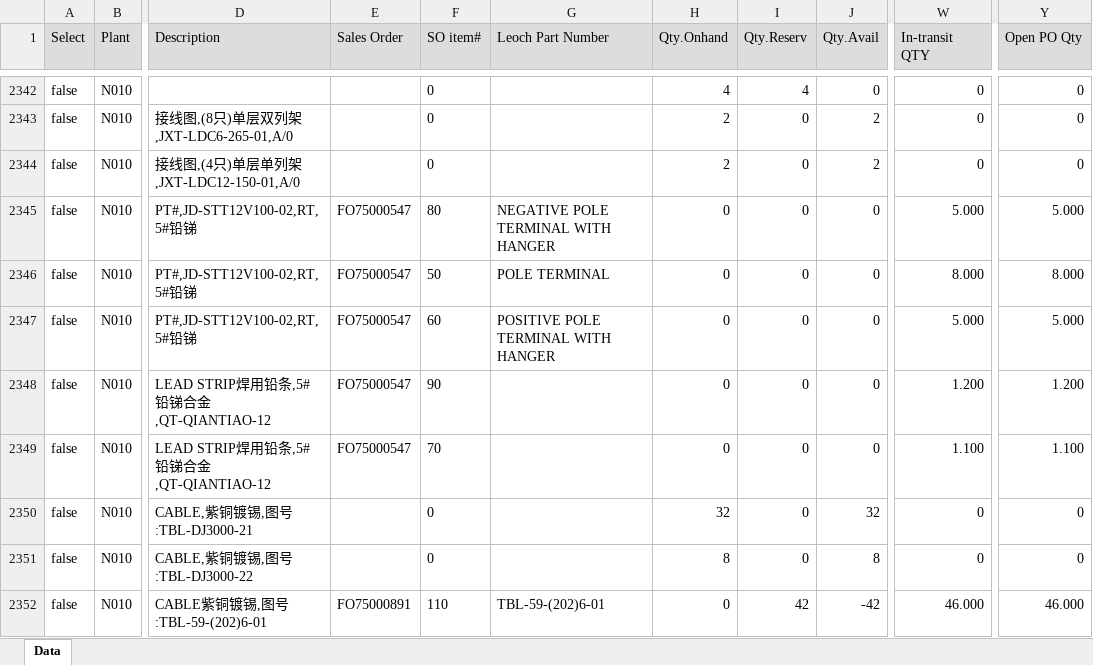
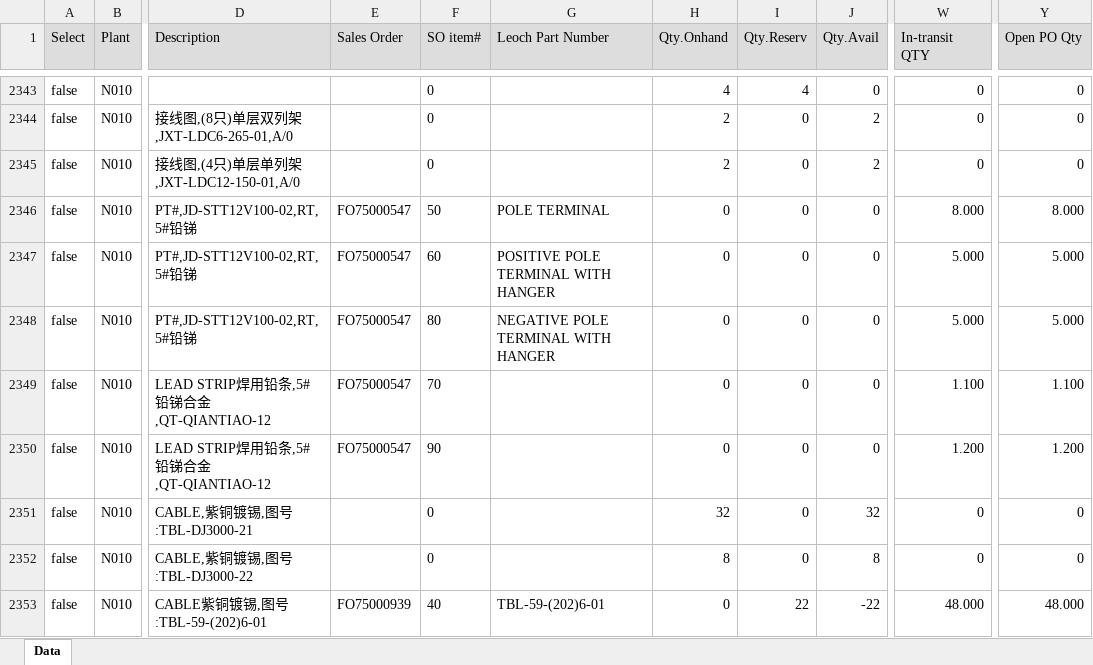
Before and after one commit to LeochBattery/Leoch-Inventory, an Excel workbook: N010.xlsx, sheet Data, drawn as a sheet; only a part is shown, gaps mark what is left out; values as stored, in another font and other column widths than the file's, no borders; addresses are those after the commit; the diff covers the shown part only; the diff names each change by its address in the sheet, - before the commit and + after, or states it on an @@ line.

Commit message:
Add files via upload

```diff
--- a/N010.xlsx (sheet Data)
+++ b/N010.xlsx (sheet Data)
@@ row 2345 moved to row 2348: false @@
@@ row 2348 moved to row 2350: false @@
-E2353 (Sales Order): FO75000891
+E2353 (Sales Order): FO75000939
-F2353 (SO item#): 110
+F2353 (SO item#): 40
-I2353 (Qty.Reserv): 42
+I2353 (Qty.Reserv): 22
-J2353 (Qty.Avail): -42
+J2353 (Qty.Avail): -22
-W2353 (In-transit QTY): 46.000
+W2353 (In-transit QTY): 48.000
-Y2353 (Open PO Qty): 46.000
+Y2353 (Open PO Qty): 48.000
```
Also changed, not shown: 16 added rows, 17 removed rows, 643 moved rows and 264 edited cells elsewhere in this sheet.
